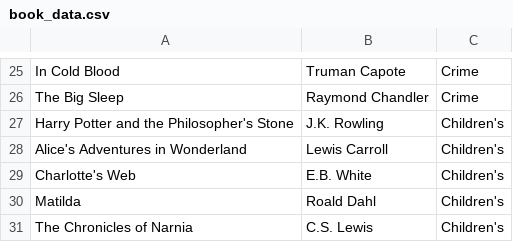
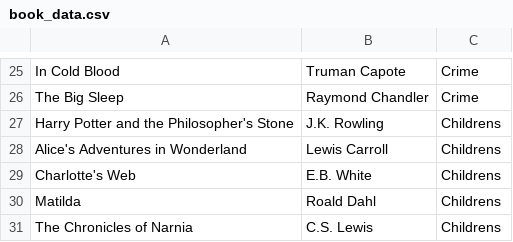
Before and after one commit to k31p/fpgrowth-perpus-sypuspus, a CSV file: book_data.csv, drawn as a sheet; only a part is shown, gaps mark what is left out.

```diff
--- a/book_data.csv
+++ b/book_data.csv
@@ -26,6 +26,6 @@ In Cold Blood,Truman Capote,Crime
 The Big Sleep,Raymond Chandler,Crime
-Harry Potter and the Philosopher's Stone,J.K. Rowling,Children's
-Alice's Adventures in Wonderland,Lewis Carroll,Children's
-Charlotte's Web,E.B. White,Children's
-Matilda,Roald Dahl,Children's
-The Chronicles of Narnia,C.S. Lewis,Children's
+Harry Potter and the Philosopher's Stone,J.K. Rowling,Childrens
+Alice's Adventures in Wonderland,Lewis Carroll,Childrens
+Charlotte's Web,E.B. White,Childrens
+Matilda,Roald Dahl,Childrens
+The Chronicles of Narnia,C.S. Lewis,Childrens
```
Also changed, not shown: 3 other files.
